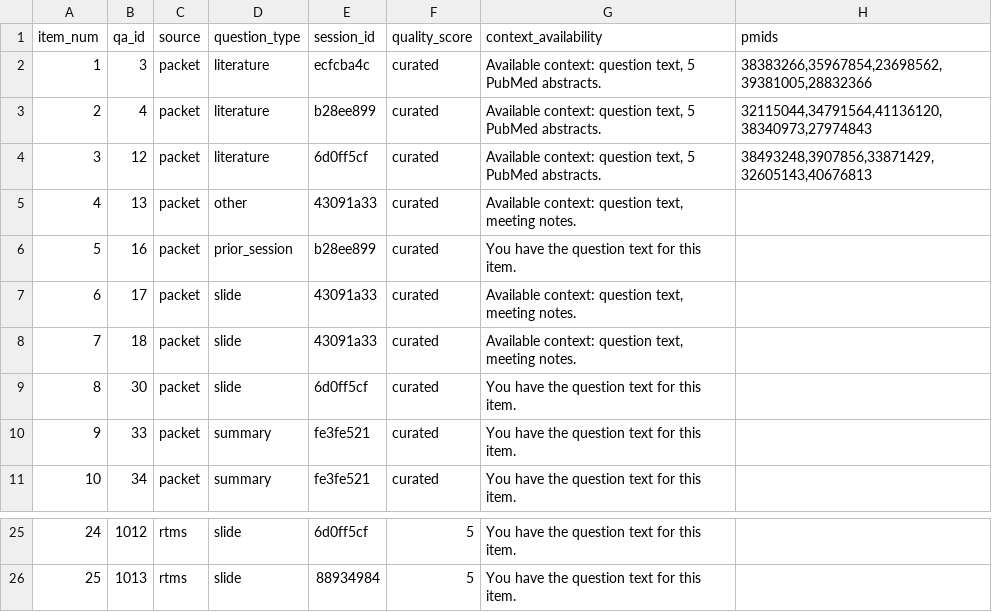
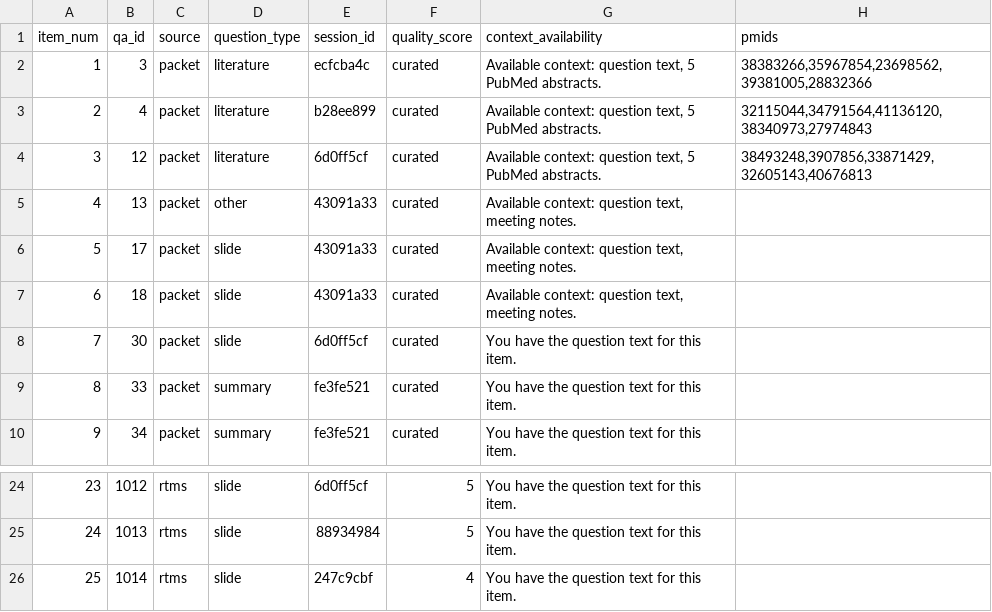
Before and after one commit to 238Plutonium/openreview, a CSV file: evaluation/human_eval/item_ids.csv, drawn as a sheet; only a part is shown, gaps mark what is left out; removed rows and columns are numbered as before the commit, all else as after; the diff names each change by its address in the sheet, - before the commit and + after, or states it on an @@ line.

```diff
--- a/evaluation/human_eval/item_ids.csv
+++ b/evaluation/human_eval/item_ids.csv
-row 6: 5 | 16 | packet | prior_session | b28ee899 | curated | You have the question text for this item.
@@ column A (item_num) renumbered between rows 6 and 25 @@
+row 26: 25 | 1014 | rtms | slide | 247c9cbf | 4 | You have the question text for this item.
```
Also changed, not shown: evaluation/human_eval/human_eval_sheet.csv, evaluation/human_eval/ratings_template.csv, 5 other files.
